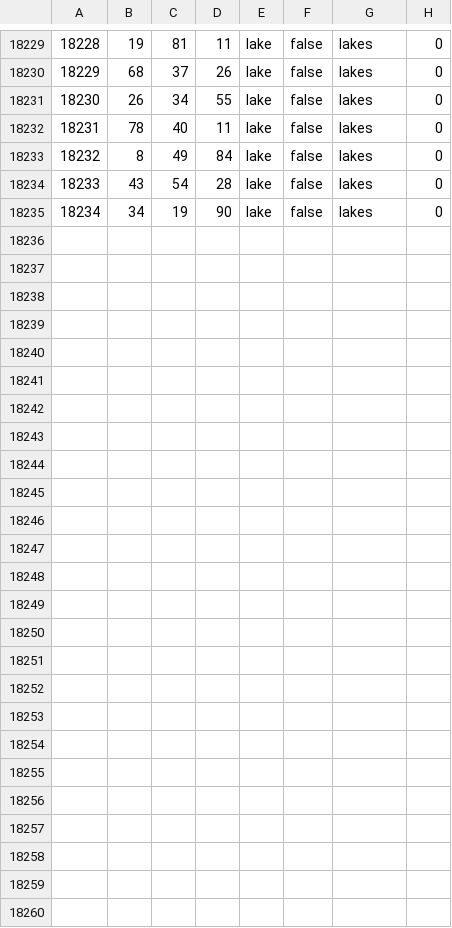
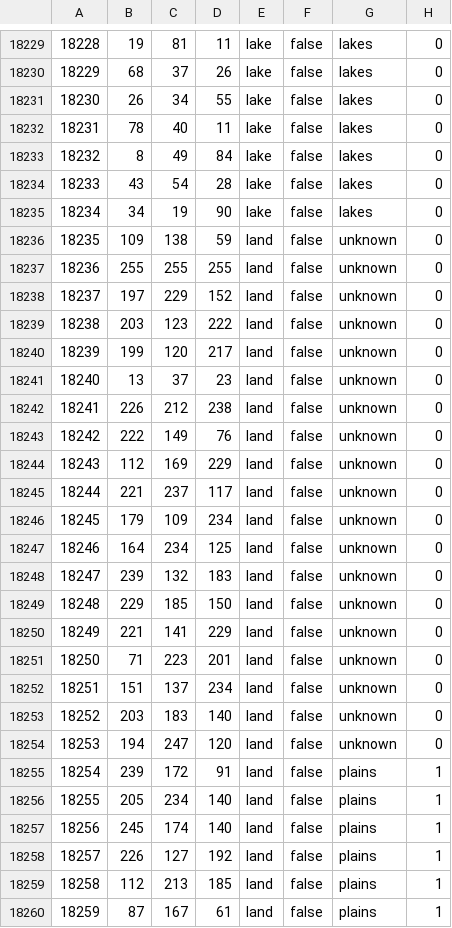
Before and after one commit to Scotty022/Anterra2, a CSV file: map/definition.csv, drawn as a sheet; only a part is shown, gaps mark what is left out.

```diff
--- a/map/definition.csv
+++ b/map/definition.csv
@@ -18235 +18235,26 @@
 18234;34;19;90;lake;false;lakes;0
+18235;109;138;59;land;false;unknown;0
+18236;255;255;255;land;false;unknown;0
+18237;197;229;152;land;false;unknown;0
+18238;203;123;222;land;false;unknown;0
+18239;199;120;217;land;false;unknown;0
+18240;13;37;23;land;false;unknown;0
+18241;226;212;238;land;false;unknown;0
+18242;222;149;76;land;false;unknown;0
+18243;112;169;229;land;false;unknown;0
+18244;221;237;117;land;false;unknown;0
+18245;179;109;234;land;false;unknown;0
+18246;164;234;125;land;false;unknown;0
+18247;239;132;183;land;false;unknown;0
+18248;229;185;150;land;false;unknown;0
+18249;221;141;229;land;false;unknown;0
+18250;71;223;201;land;false;unknown;0
+18251;151;137;234;land;false;unknown;0
+18252;203;183;140;land;false;unknown;0
+18253;194;247;120;land;false;unknown;0
+18254;239;172;91;land;false;plains;1
+18255;205;234;140;land;false;plains;1
+18256;245;174;140;land;false;plains;1
+18257;226;127;192;land;false;plains;1
+18258;112;213;185;land;false;plains;1
+18259;87;167;61;land;false;plains;1
```
Also changed, not shown: 12 other files.
